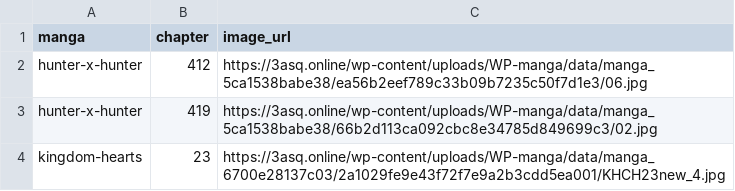
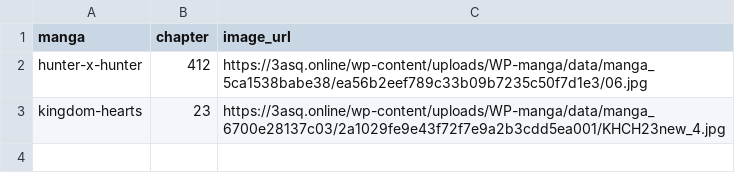
Before and after one commit to 24bit192kHz/3asq-image-recovery-site, a CSV file: report_pending.csv, drawn as a sheet.

```diff
--- a/report_pending.csv
+++ b/report_pending.csv
@@ -2,3 +2,2 @@ manga,chapter,image_url
 hunter-x-hunter,412,https://3asq.online/wp-content/uploads/WP-manga/data/manga_5ca1538babe38/ea56b2eef789c33b09b7235c50f7d1e3/06.jpg
-hunter-x-hunter,419,https://3asq.online/wp-content/uploads/WP-manga/data/manga_5ca1538babe38/66b2d113ca092cbc8e34785d849699c3/02.jpg
 kingdom-hearts,23,https://3asq.online/wp-content/uploads/WP-manga/data/manga_6700e28137c03/2a1029fe9e43f72f7e9a2b3cdd5ea001/KHCH23new_4.jpg
```
Also changed, not shown: report_by_manga.csv, report_summary.csv, 3 other files.
